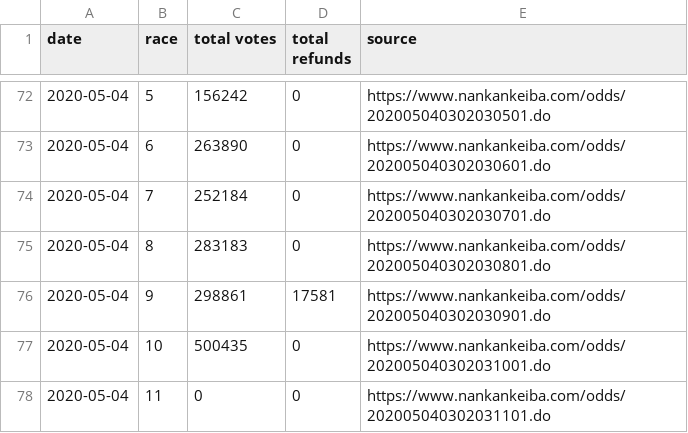
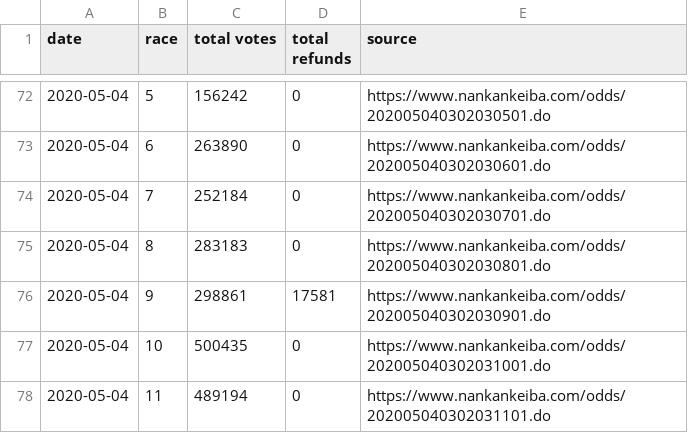
Before and after one commit to yuw/banei-votes, a CSV file: banei-votes-2020.csv, drawn as a sheet; only a part is shown, gaps mark what is left out.

```diff
--- a/banei-votes-2020.csv
+++ b/banei-votes-2020.csv
@@ -77,2 +77,2 @@
 2020-05-04,10,500435,0,"https://www.nankankeiba.com/odds/202005040302031001.do"
-2020-05-04,11,0,0,"https://www.nankankeiba.com/odds/202005040302031101.do"
+2020-05-04,11,489194,0,"https://www.nankankeiba.com/odds/202005040302031101.do"
```
Also changed, not shown: 2 other files.
